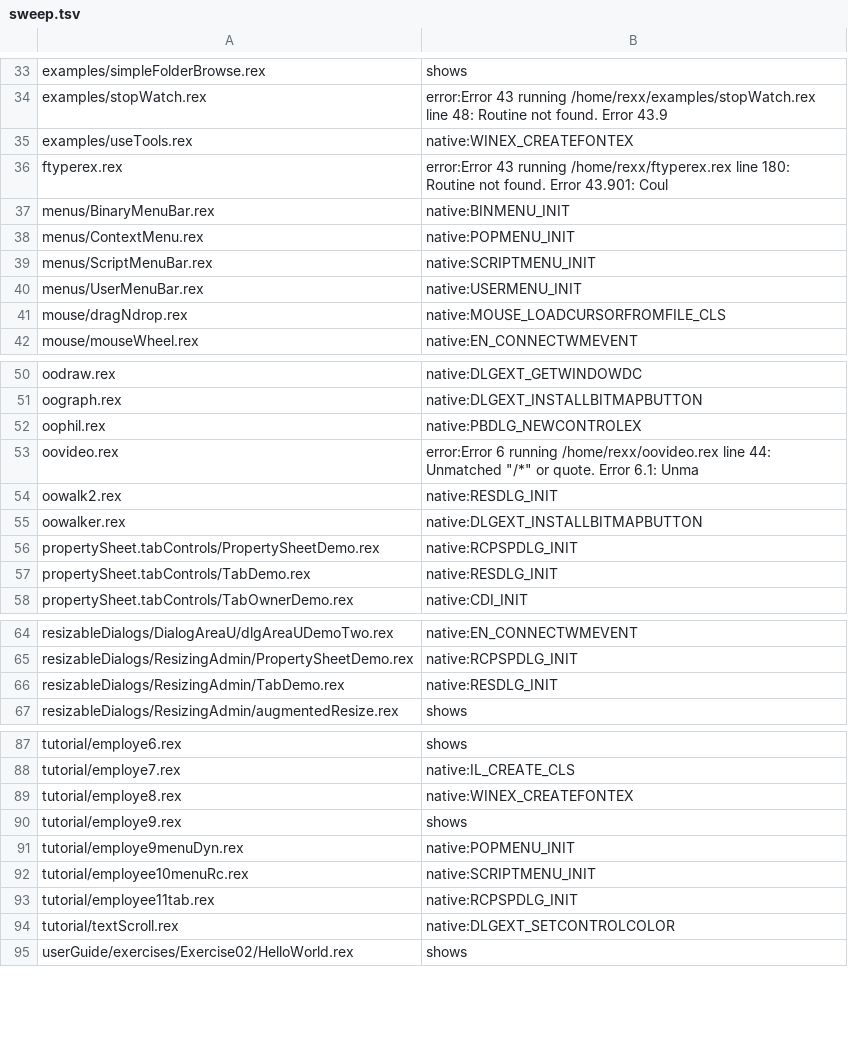
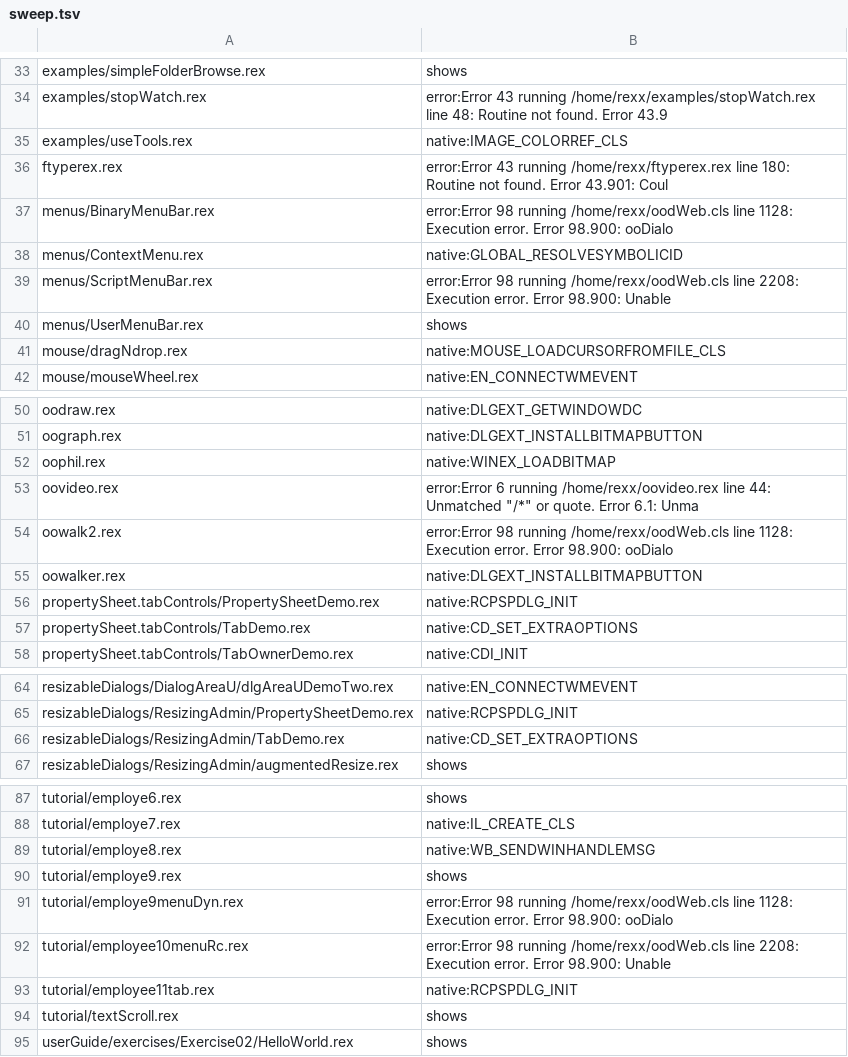
Before and after one commit to animatedads/oorexx, a TSV file: oodialog-wasm/sweep.tsv, drawn as a sheet; only a part is shown, gaps mark what is left out; the diff covers the shown part only.

```diff
--- a/oodialog-wasm/sweep.tsv
+++ b/oodialog-wasm/sweep.tsv
@@ -34,8 +34,8 @@ examples/simpleFolderBrowse.rex	shows
 examples/stopWatch.rex	error:Error 43 running /home/rexx/examples/stopWatch.rex line 48:  Routine not found. Error 43.9
-examples/useTools.rex	native:WINEX_CREATEFONTEX
+examples/useTools.rex	native:IMAGE_COLORREF_CLS
 ftyperex.rex	error:Error 43 running /home/rexx/ftyperex.rex line 180:  Routine not found. Error 43.901:  Coul
-menus/BinaryMenuBar.rex	native:BINMENU_INIT
-menus/ContextMenu.rex	native:POPMENU_INIT
-menus/ScriptMenuBar.rex	native:SCRIPTMENU_INIT
-menus/UserMenuBar.rex	native:USERMENU_INIT
+menus/BinaryMenuBar.rex	error:Error 98 running /home/rexx/oodWeb.cls line 1128:  Execution error. Error 98.900:  ooDialo
+menus/ContextMenu.rex	native:GLOBAL_RESOLVESYMBOLICID
+menus/ScriptMenuBar.rex	error:Error 98 running /home/rexx/oodWeb.cls line 2208:  Execution error. Error 98.900:  Unable
+menus/UserMenuBar.rex	shows
 mouse/dragNdrop.rex	native:MOUSE_LOADCURSORFROMFILE_CLS
@@ -51,8 +51,8 @@ oodraw.rex	native:DLGEXT_GETWINDOWDC
 oograph.rex	native:DLGEXT_INSTALLBITMAPBUTTON
-oophil.rex	native:PBDLG_NEWCONTROLEX
+oophil.rex	native:WINEX_LOADBITMAP
 oovideo.rex	error:Error 6 running /home/rexx/oovideo.rex line 44:  Unmatched "/*" or quote. Error 6.1:  Unma
-oowalk2.rex	native:RESDLG_INIT
+oowalk2.rex	error:Error 98 running /home/rexx/oodWeb.cls line 1128:  Execution error. Error 98.900:  ooDialo
 oowalker.rex	native:DLGEXT_INSTALLBITMAPBUTTON
 propertySheet.tabControls/PropertySheetDemo.rex	native:RCPSPDLG_INIT
-propertySheet.tabControls/TabDemo.rex	native:RESDLG_INIT
+propertySheet.tabControls/TabDemo.rex	native:CD_SET_EXTRAOPTIONS
 propertySheet.tabControls/TabOwnerDemo.rex	native:CDI_INIT
@@ -65,3 +65,3 @@ resizableDialogs/DialogAreaU/dlgAreaUDemoTwo.rex	native:EN_CONNECTWMEVENT
 resizableDialogs/ResizingAdmin/PropertySheetDemo.rex	native:RCPSPDLG_INIT
-resizableDialogs/ResizingAdmin/TabDemo.rex	native:RESDLG_INIT
+resizableDialogs/ResizingAdmin/TabDemo.rex	native:CD_SET_EXTRAOPTIONS
 resizableDialogs/ResizingAdmin/augmentedResize.rex	shows
@@ -88,8 +88,8 @@ tutorial/employe6.rex	shows
 tutorial/employe7.rex	native:IL_CREATE_CLS
-tutorial/employe8.rex	native:WINEX_CREATEFONTEX
+tutorial/employe8.rex	native:WB_SENDWINHANDLEMSG
 tutorial/employe9.rex	shows
-tutorial/employe9menuDyn.rex	native:POPMENU_INIT
-tutorial/employee10menuRc.rex	native:SCRIPTMENU_INIT
+tutorial/employe9menuDyn.rex	error:Error 98 running /home/rexx/oodWeb.cls line 1128:  Execution error. Error 98.900:  ooDialo
+tutorial/employee10menuRc.rex	error:Error 98 running /home/rexx/oodWeb.cls line 2208:  Execution error. Error 98.900:  Unable
 tutorial/employee11tab.rex	native:RCPSPDLG_INIT
-tutorial/textScroll.rex	native:DLGEXT_SETCONTROLCOLOR
+tutorial/textScroll.rex	shows
 userGuide/exercises/Exercise02/HelloWorld.rex	shows
```
Also changed, not shown: 15 edited cells elsewhere in this file, 19 other files.
